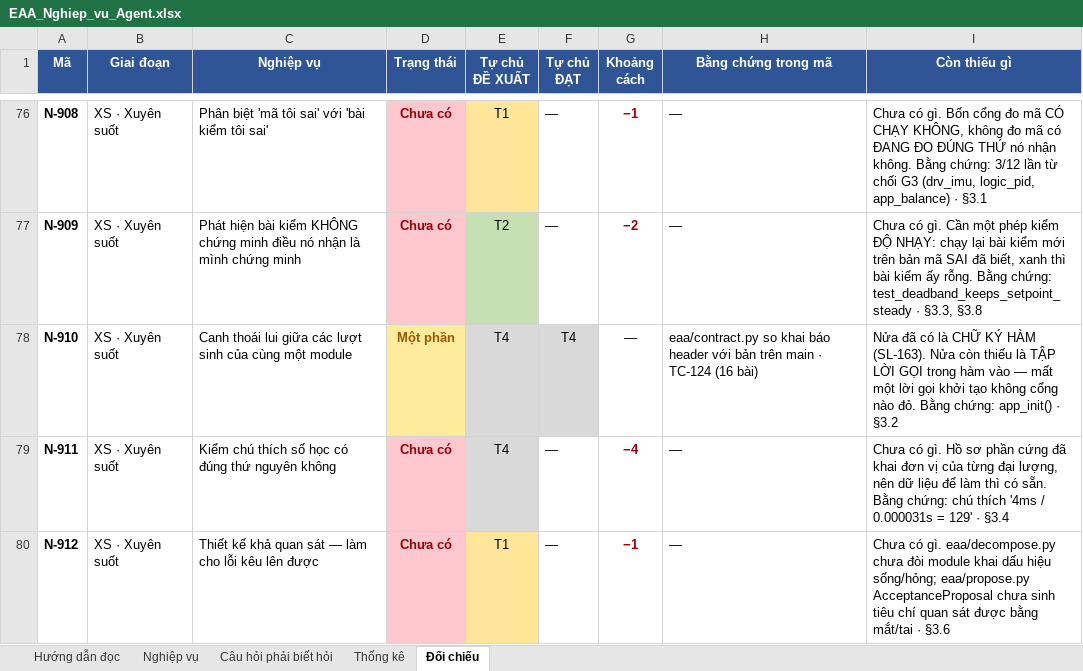
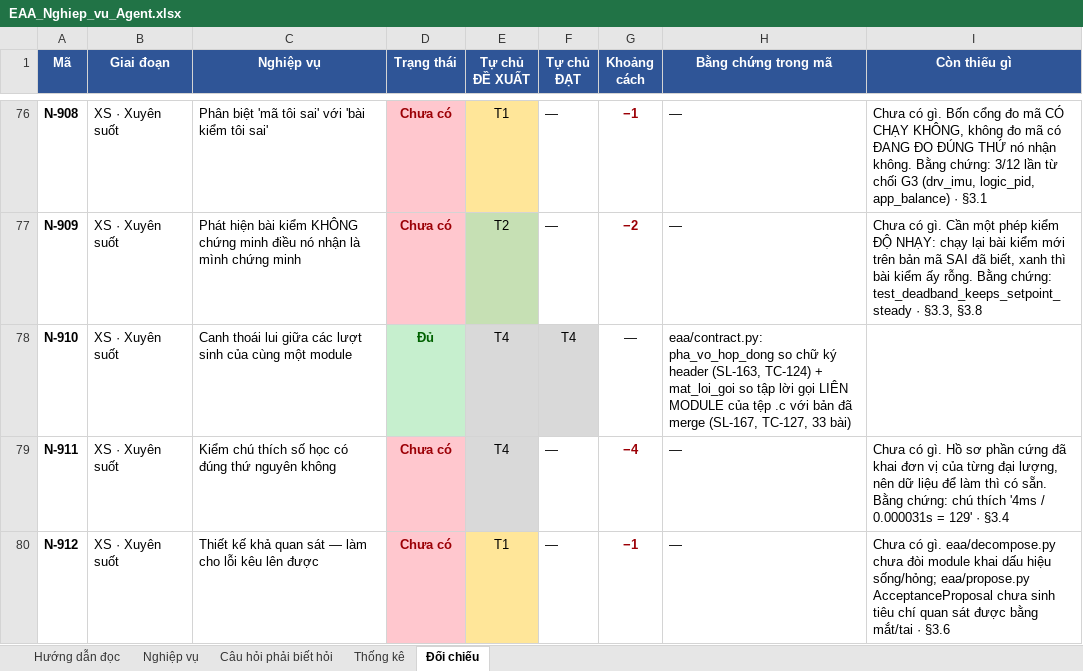
Before and after one commit to mobiluckvn/Agent, an Excel workbook: docs/EAA_Nghiep_vu_Agent.xlsx, sheet Đối chiếu, drawn as a sheet; only a part is shown, gaps mark what is left out; values as stored, in another font and other column widths than the file's, no borders; the diff names each change by its address in the sheet, - before the commit and + after, or states it on an @@ line.

```diff
--- a/docs/EAA_Nghiep_vu_Agent.xlsx (sheet Đối chiếu)
+++ b/docs/EAA_Nghiep_vu_Agent.xlsx (sheet Đối chiếu)
-D78 (Trạng thái): Một phần
+D78 (Trạng thái): Đủ
@@ D78 fill: #FFEB9C → #C6EFCE, text colour: #9C5700 → #006100 @@
-H78 (Bằng chứng trong mã): eaa/contract.py so khai báo header với bản trên main · TC-124 (16 bài)
+H78 (Bằng chứng trong mã): eaa/contract.py: pha_vo_hop_dong so chữ ký header (SL-163, TC-124) + mat_loi_goi so tập lời gọi LIÊN MODULE của tệp .c với bản đã merge (SL-167, TC-127, 33 bài)
-I78 (Còn thiếu gì): Nửa đã có là CHỮ KÝ HÀM (SL-163). Nửa còn thiếu là TẬP LỜI GỌI trong hàm vào — mất một lời gọi khởi tạo không cổng nào đỏ. Bằng chứng: app_init() · §3.2
+I78 (Còn thiếu gì): (empty)
```
Also changed, not shown: sheet Thống kê, docs/EAA_Bang_nang_luc.xlsx, 6 other files.
